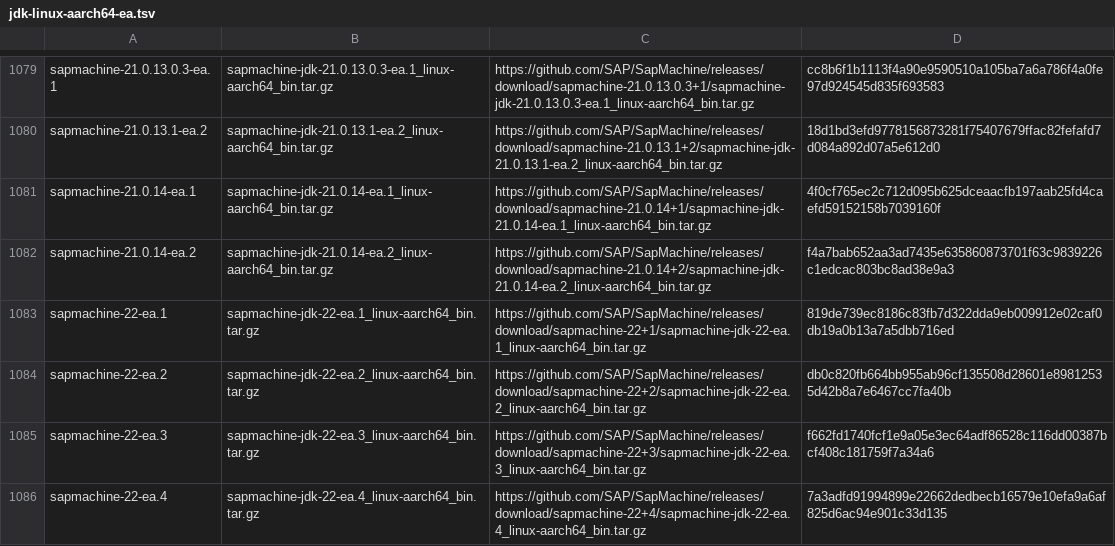
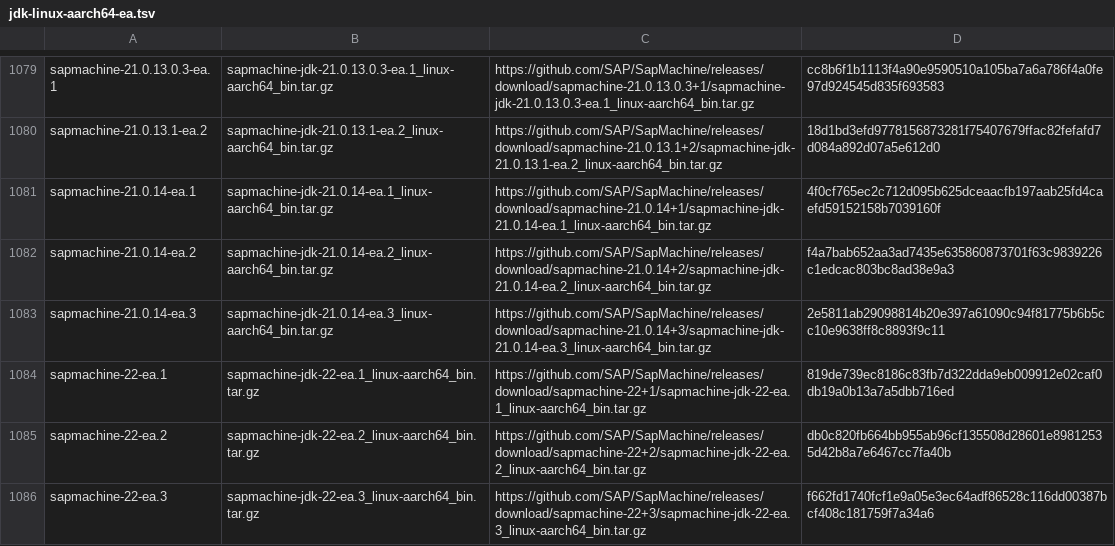
Before and after one commit to halcyon/asdf-java, a TSV file: data/jdk-linux-aarch64-ea.tsv, drawn as a sheet; only a part is shown, gaps mark what is left out; the shorter side is filled out with more unchanged rows; the diff covers the shown part only.

```diff
--- a/data/jdk-linux-aarch64-ea.tsv
+++ b/data/jdk-linux-aarch64-ea.tsv
@@ -1082,2 +1082,3 @@ sapmachine-21.0.14-ea.1	sapmachine-jdk-21.0.14-ea.1_linux-aarch64_bin.tar.gz	htt
 sapmachine-21.0.14-ea.2	sapmachine-jdk-21.0.14-ea.2_linux-aarch64_bin.tar.gz	https://github.com/SAP/SapMachine/releases/download/sapmachine-21.0.14+2/sapmachine-jdk-21.0.14-ea.2_linux-aarch64_bin.tar.gz	f4a7bab652aa3ad7435e635860873701f63c9839226c1edcac803bc8ad38e9a3
+sapmachine-21.0.14-ea.3	sapmachine-jdk-21.0.14-ea.3_linux-aarch64_bin.tar.gz	https://github.com/SAP/SapMachine/releases/download/sapmachine-21.0.14+3/sapmachine-jdk-21.0.14-ea.3_linux-aarch64_bin.tar.gz	2e5811ab29098814b20e397a61090c94f81775b6b5cc10e9638ff8c8893f9c11
 sapmachine-22-ea.1	sapmachine-jdk-22-ea.1_linux-aarch64_bin.tar.gz	https://github.com/SAP/SapMachine/releases/download/sapmachine-22+1/sapmachine-jdk-22-ea.1_linux-aarch64_bin.tar.gz	819de739ec8186c83fb7d322dda9eb009912e02caf0db19a0b13a7a5dbb716ed
```
Also changed, not shown: 5 added rows elsewhere in this file, data/jdk-macosx-aarch64-ea.tsv, data/jdk-macosx-x86_64-ea.tsv, 7 other files.
